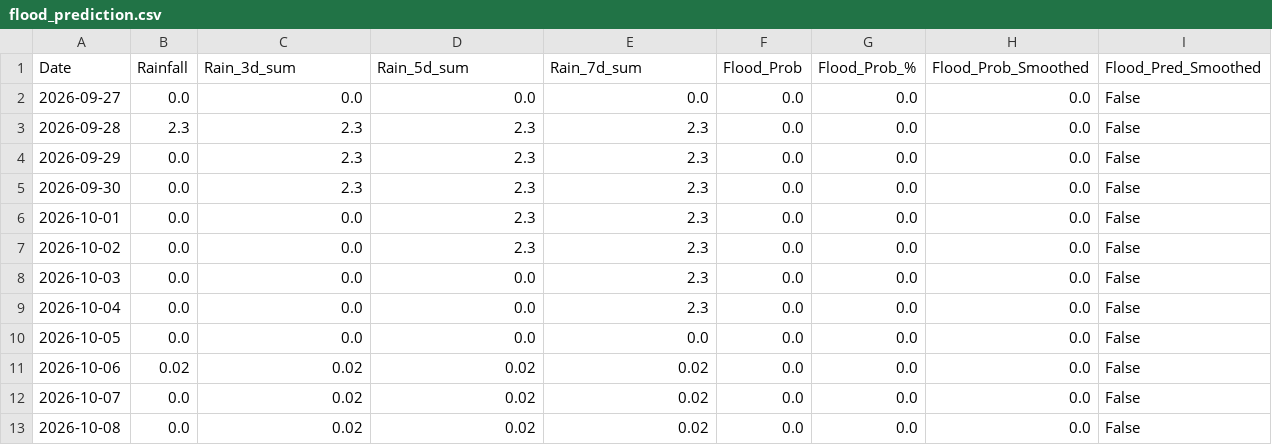
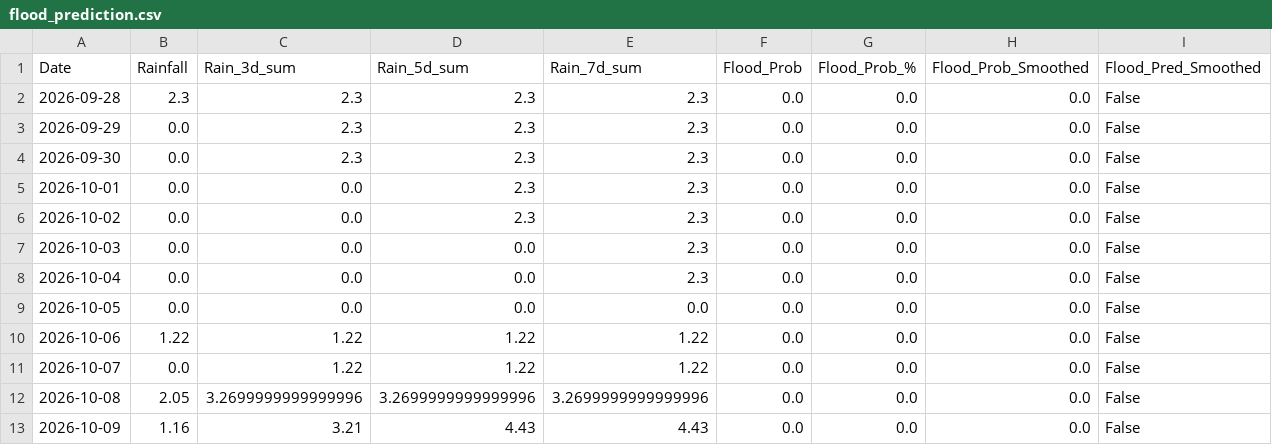
Before and after one commit to kgyb02/Matsya-Flood-detector, a CSV file: backend/csv_generator/flood_prediction.csv, drawn as a sheet.

```diff
--- a/backend/csv_generator/flood_prediction.csv
+++ b/backend/csv_generator/flood_prediction.csv
@@ -1,3 +1,2 @@
 Date,Rainfall,Rain_3d_sum,Rain_5d_sum,Rain_7d_sum,Flood_Prob,Flood_Prob_%,Flood_Prob_Smoothed,Flood_Pred_Smoothed
-2026-09-27,0.0,0.0,0.0,0.0,0.0,0.0,0.0,False
 2026-09-28,2.3,2.3,2.3,2.3,0.0,0.0,0.0,False
@@ -10,4 +9,5 @@ Date,Rainfall,Rain_3d_sum,Rain_5d_sum,Rain_7d_sum,Flood_Prob,Flood_Prob_%,Flood_
 2026-10-05,0.0,0.0,0.0,0.0,0.0,0.0,0.0,False
-2026-10-06,0.02,0.02,0.02,0.02,0.0,0.0,0.0,False
-2026-10-07,0.0,0.02,0.02,0.02,0.0,0.0,0.0,False
-2026-10-08,0.0,0.02,0.02,0.02,0.0,0.0,0.0,False
+2026-10-06,1.22,1.22,1.22,1.22,0.0,0.0,0.0,False
+2026-10-07,0.0,1.22,1.22,1.22,0.0,0.0,0.0,False
+2026-10-08,2.05,3.2699999999999996,3.2699999999999996,3.2699999999999996,0.0,0.0,0.0,False
+2026-10-09,1.16,3.21,4.43,4.43,0.0,0.0,0.0,False
```
Also changed, not shown: backend/flood_detector/flood_forecast.csv, 3 other files.
